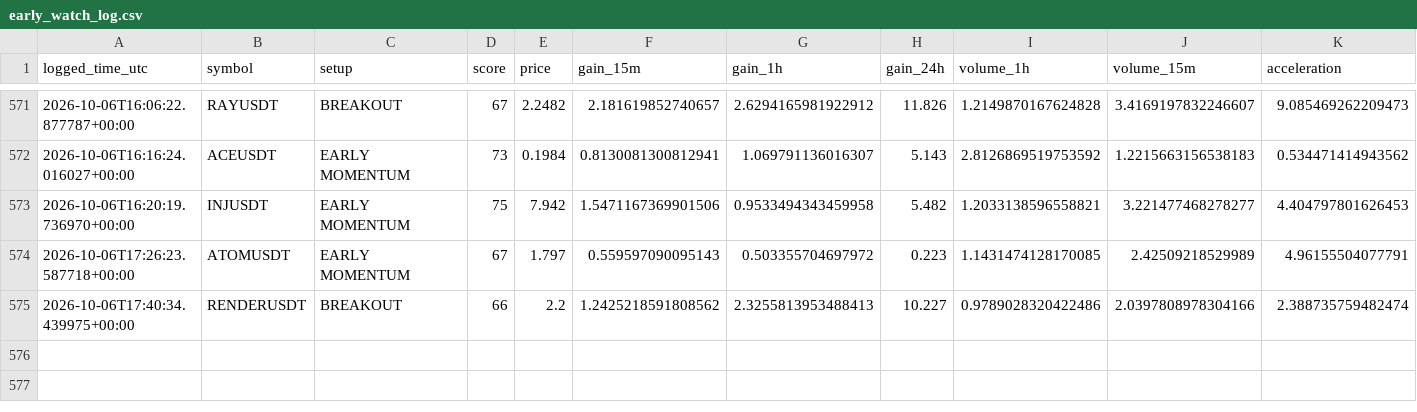
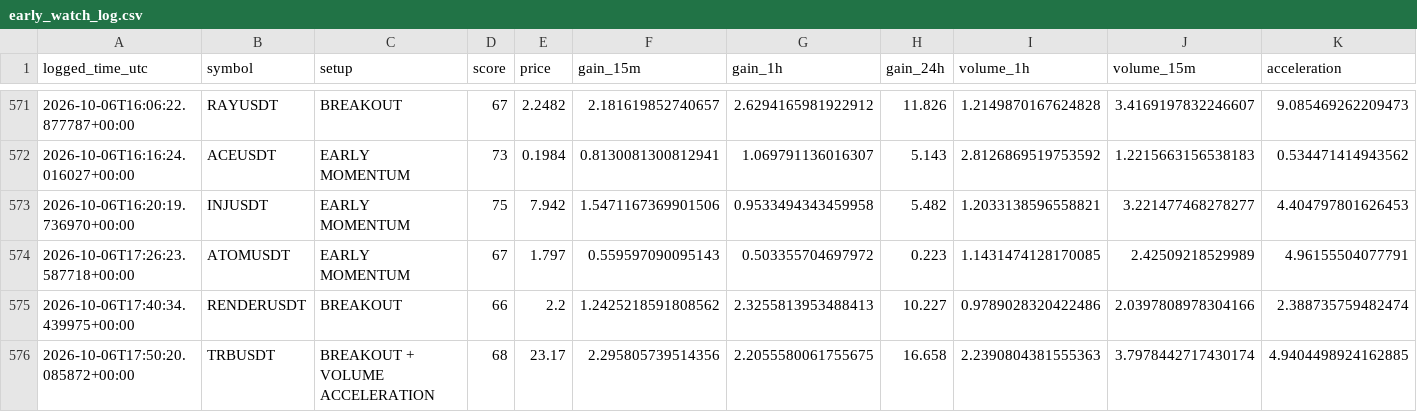
Before and after one commit to islam1977/koin, a CSV file: early_watch_log.csv, drawn as a sheet; only a part is shown, gaps mark what is left out; rows hold the shown columns only; the diff names each change by its address in the sheet, - before the commit and + after, or states it on an @@ line.

```diff
--- a/early_watch_log.csv
+++ b/early_watch_log.csv
+row 576: 2026-10-06T17:50:20.085872+00:00 | TRBUSDT | BREAKOUT + VOLUME ACCELERATION | 68 | 23.17 | 2.295805739514356 | 2.2055580061755675 | 16.658 | 2.2390804381555363 | 3.7978442717430174 | 4.9404498924162885
```
Also changed, not shown: 1 other file.
